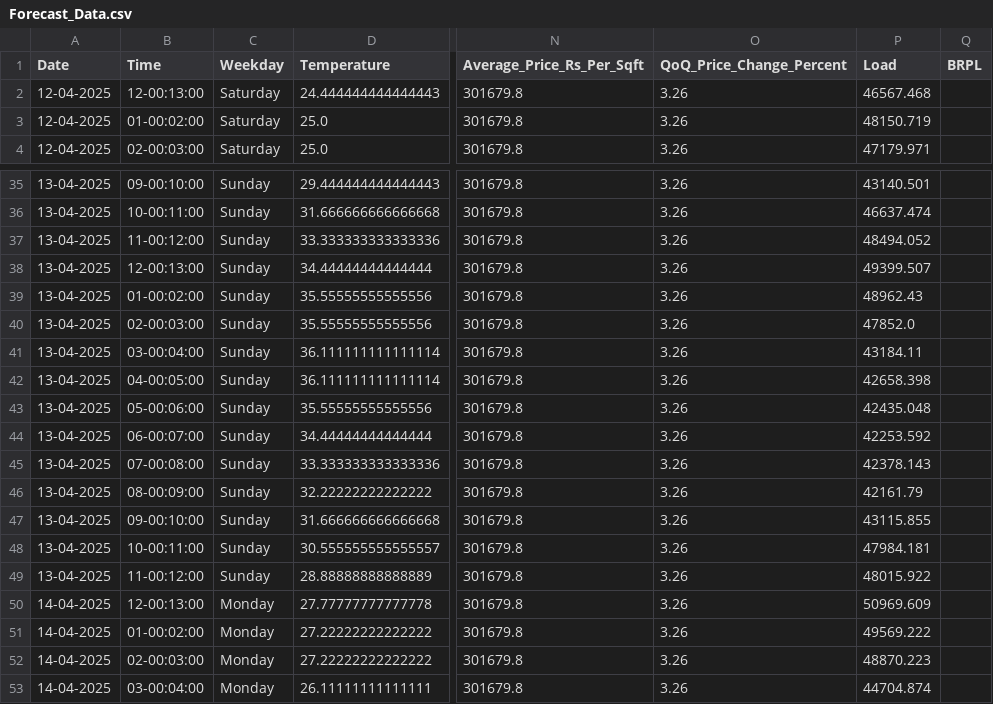
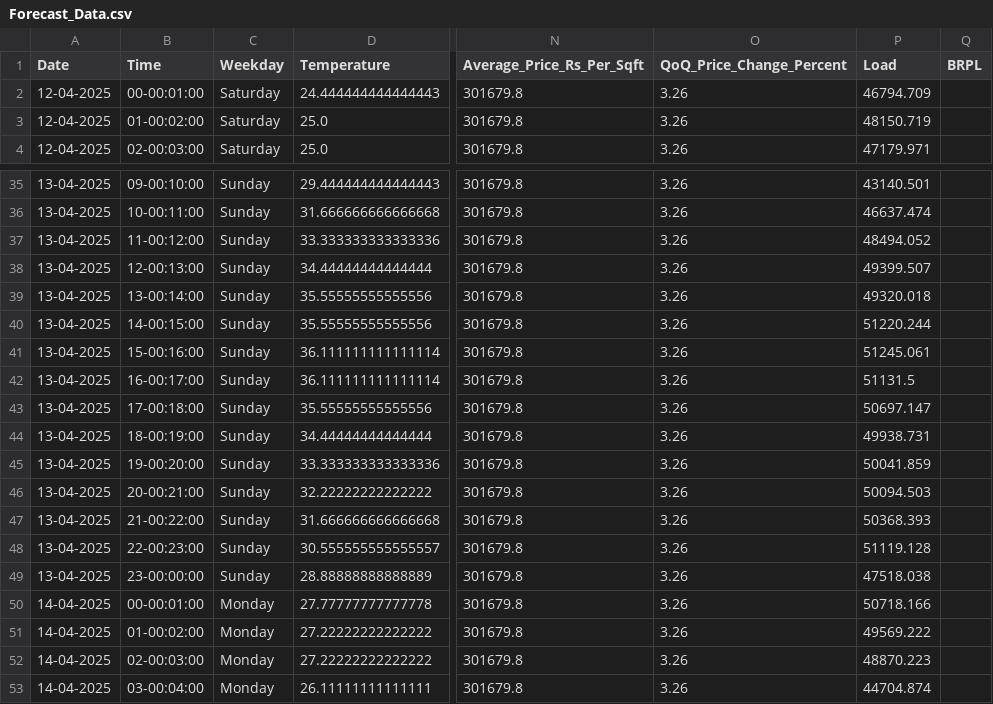
Before and after one commit to Rkhan495/FutureVolt-Electricity-Demand-Prediction-, a CSV file: data/Forecast_Data.csv, drawn as a sheet; only a part is shown, gaps mark what is left out; the diff covers the shown part only; the diff names each change by its address in the sheet, - before the commit and + after, or states it on an @@ line.

```diff
--- a/data/Forecast_Data.csv
+++ b/data/Forecast_Data.csv
-B2 (Time): 12-00:13:00
+B2 (Time): 00-00:01:00
-P2 (Load): 46567.468
+P2 (Load): 46794.709
-B39 (Time): 01-00:02:00
+B39 (Time): 13-00:14:00
-P39 (Load): 48962.43
+P39 (Load): 49320.018
-B40 (Time): 02-00:03:00
+B40 (Time): 14-00:15:00
-P40 (Load): 47852.0
+P40 (Load): 51220.244
-B41 (Time): 03-00:04:00
+B41 (Time): 15-00:16:00
-P41 (Load): 43184.11
+P41 (Load): 51245.061
-B42 (Time): 04-00:05:00
+B42 (Time): 16-00:17:00
-P42 (Load): 42658.398
+P42 (Load): 51131.5
-B43 (Time): 05-00:06:00
+B43 (Time): 17-00:18:00
-P43 (Load): 42435.048
+P43 (Load): 50697.147
-B44 (Time): 06-00:07:00
+B44 (Time): 18-00:19:00
-P44 (Load): 42253.592
+P44 (Load): 49938.731
-B45 (Time): 07-00:08:00
+B45 (Time): 19-00:20:00
-P45 (Load): 42378.143
+P45 (Load): 50041.859
-B46 (Time): 08-00:09:00
+B46 (Time): 20-00:21:00
-P46 (Load): 42161.79
+P46 (Load): 50094.503
-B47 (Time): 09-00:10:00
+B47 (Time): 21-00:22:00
-P47 (Load): 43115.855
+P47 (Load): 50368.393
-B48 (Time): 10-00:11:00
+B48 (Time): 22-00:23:00
-P48 (Load): 47984.181
+P48 (Load): 51119.128
-B49 (Time): 11-00:12:00
+B49 (Time): 23-00:00:00
-P49 (Load): 48015.922
+P49 (Load): 47518.038
-B50 (Time): 12-00:13:00
+B50 (Time): 00-00:01:00
-P50 (Load): 50969.609
+P50 (Load): 50718.166
```
Also changed, not shown: 128 edited cells elsewhere in this file.
